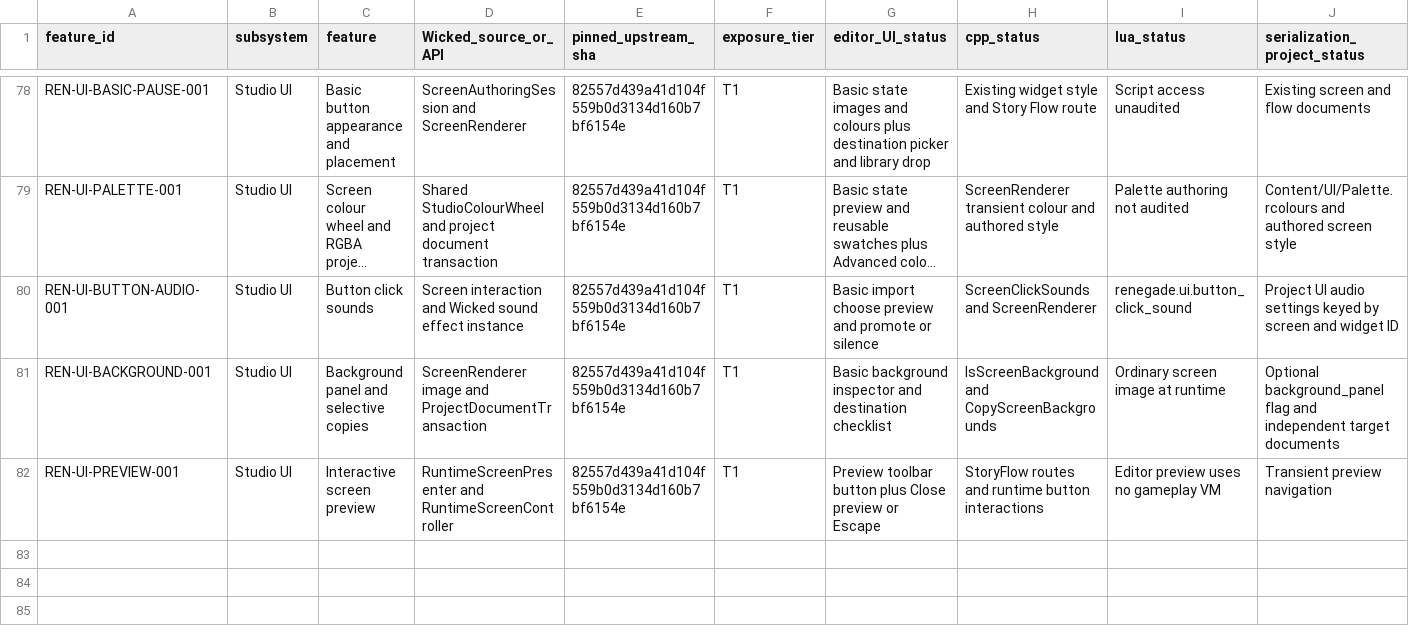
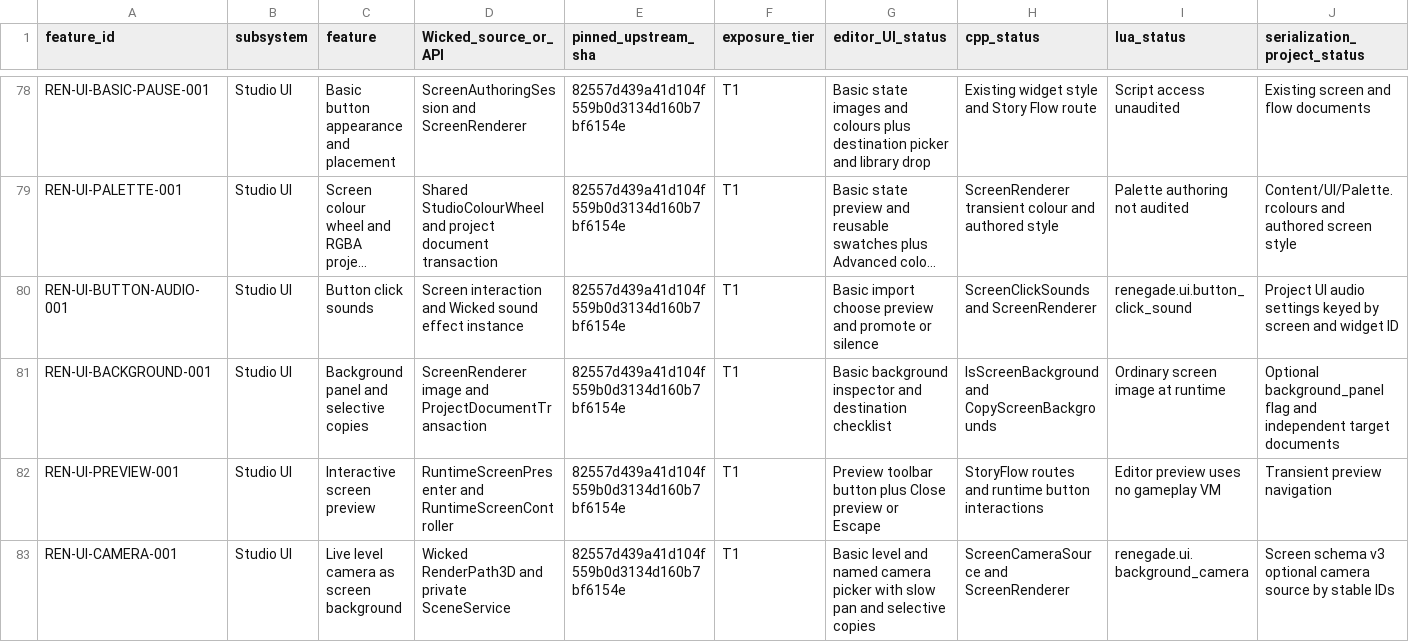
Before and after one commit to mav3r1ckmediastudio-glitch/renegade-engine, a CSV file: docs/FEATURE_MATRIX.csv, drawn as a sheet; only a part is shown, gaps mark what is left out; long unchanged cells end in …; rows hold the shown columns only; the diff names each change by its address in the sheet, - before the commit and + after, or states it on an @@ line.

Commit message:
Record Studio restart and live camera Test Game verification

```diff
--- a/docs/FEATURE_MATRIX.csv
+++ b/docs/FEATURE_MATRIX.csv
+row 83: REN-UI-CAMERA-001 | Studio UI | Live level camera as screen background | Wicked RenderPath3D and private SceneService | 82557d439a41d104f559b0d3134d160b7bf6154e | T1 | Basic level and named camera picker with slow pan and selective copies | ScreenCameraSource and ScreenRenderer | renegade.ui.background_camera | Screen schema v3 optional camera source by stable IDs
```
Also changed, not shown: 8 other files.
